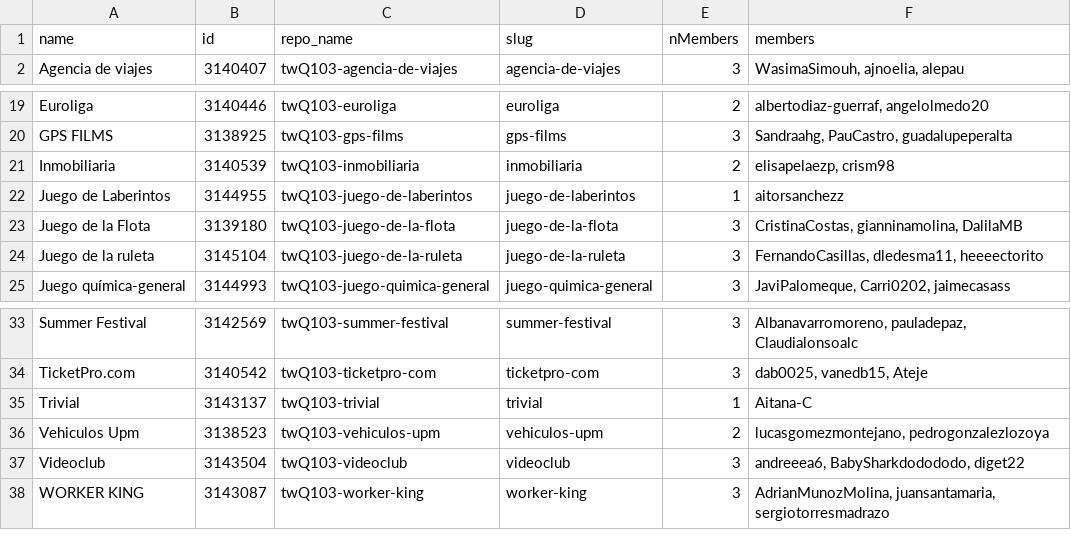
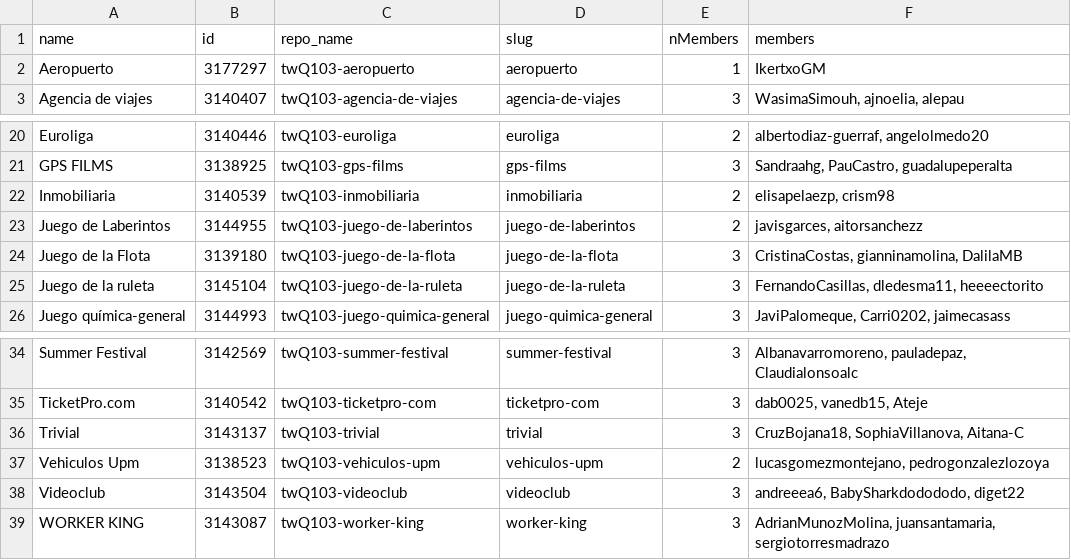
Before and after one commit to aigora/api, a CSV file: twQ103.csv, drawn as a sheet; only a part is shown, gaps mark what is left out.

```diff
--- a/twQ103.csv
+++ b/twQ103.csv
@@ -1,2 +1,3 @@
 "name";"id";"repo_name";"slug";"nMembers";"members"
+"Aeropuerto";3177297;"twQ103-aeropuerto";"aeropuerto";1;"IkertxoGM"
 "Agencia de viajes";3140407;"twQ103-agencia-de-viajes";"agencia-de-viajes";3;"WasimaSimouh, ajnoelia, alepau"
@@ -21,3 +22,3 @@
 "Inmobiliaria";3140539;"twQ103-inmobiliaria";"inmobiliaria";2;"elisapelaezp, crism98"
-"Juego de Laberintos";3144955;"twQ103-juego-de-laberintos";"juego-de-laberintos";1;"aitorsanchezz"
+"Juego de Laberintos";3144955;"twQ103-juego-de-laberintos";"juego-de-laberintos";2;"javisgarces, aitorsanchezz"
 "Juego de la Flota";3139180;"twQ103-juego-de-la-flota";"juego-de-la-flota";3;"CristinaCostas, gianninamolina, DalilaMB"
@@ -34,3 +35,3 @@
 "TicketPro.com";3140542;"twQ103-ticketpro-com";"ticketpro-com";3;"dab0025, vanedb15, Ateje"
-"Trivial";3143137;"twQ103-trivial";"trivial";1;"Aitana-C"
+"Trivial";3143137;"twQ103-trivial";"trivial";3;"CruzBojana18, SophiaVillanova, Aitana-C"
 "Vehiculos Upm";3138523;"twQ103-vehiculos-upm";"vehiculos-upm";2;"lucasgomezmontejano, pedrogonzalezlozoya"
```
Also changed, not shown: teams.csv, teamsByRepo.csv.
